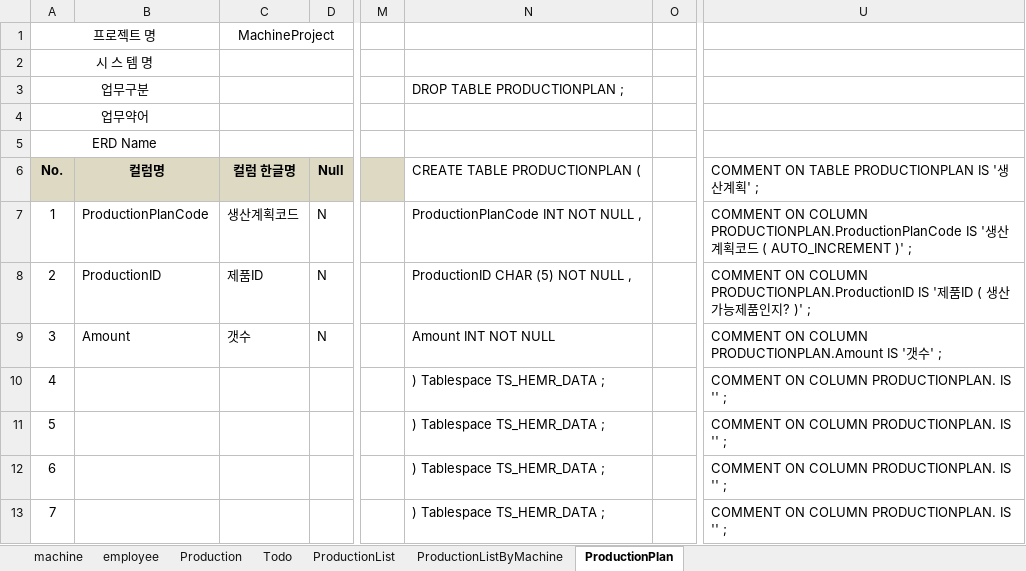
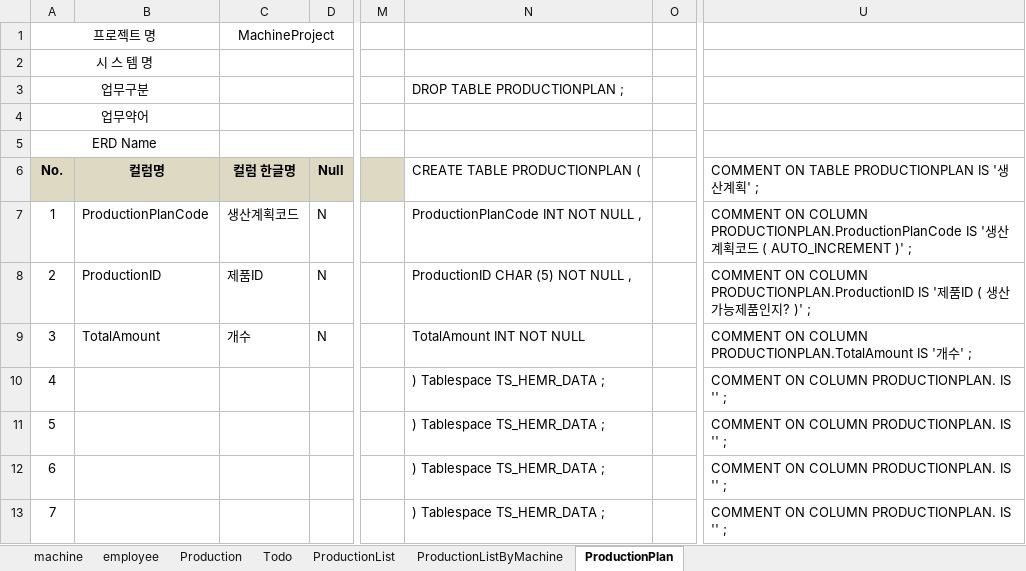
Before and after one commit to Cliedy-s/AIclass, an Excel workbook: project/02_테이블 설계/MachineProject테이블명세서.xlsm, sheet ProductionPlan, drawn as a sheet; only a part is shown, gaps mark what is left out; values as stored, in another font and other column widths than the file's, no borders; charts and pictures not drawn; the diff names each change by its address in the sheet, - before the commit and + after, or states it on an @@ line.

```diff
--- a/project/02_테이블 설계/MachineProject테이블명세서.xlsm (sheet ProductionPlan)
+++ b/project/02_테이블 설계/MachineProject테이블명세서.xlsm (sheet ProductionPlan)
-B9: Amount
+B9: TotalAmount
-C9 (MachineProject): 갯수
+C9 (MachineProject): 개수
-N9: Amount INT NOT NULL
+N9: TotalAmount INT NOT NULL
-U9: …ON COLUMN PRODUCTIONPLAN.Amount IS '갯수'…
+U9: …ON COLUMN PRODUCTIONPLAN.TotalAmount IS '개수'…
```
Also changed, not shown: sheet ProductionList, sheet Todo, sheet ProductionListByMachine, formulas that keep their value, charts or pictures, 20 other files.
